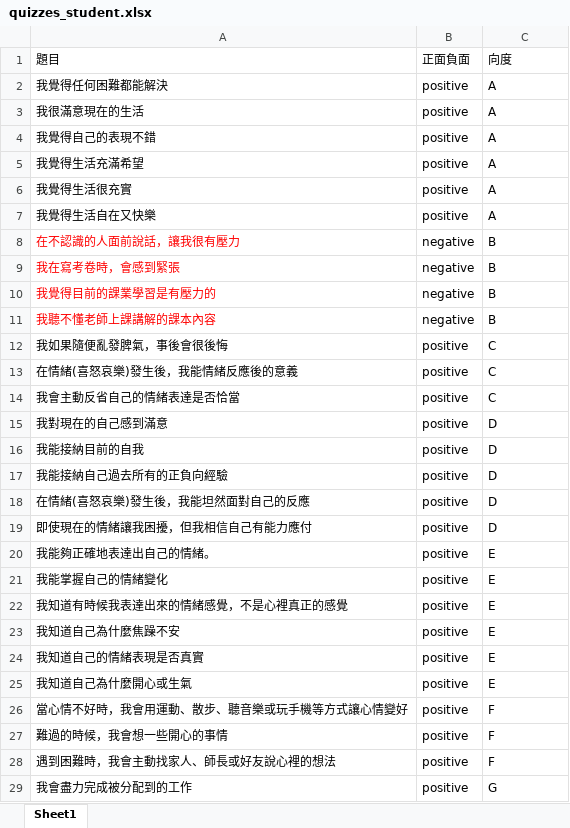
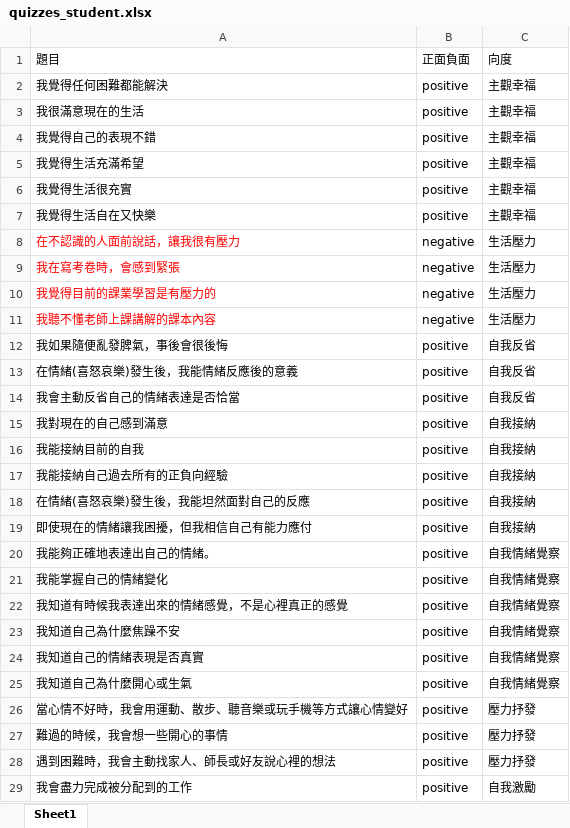
Before and after one commit to ydnaandy123/ydnaandy123.github.io, an Excel workbook: other/educationPsychology/supplementary/quizzes/quizzes_student.xlsx, sheet Sheet1, drawn as a sheet; only a part is shown; values as stored, in another font and other column widths than the file's, no borders; table styles not drawn; the diff covers the shown part only; the diff names each change by its address in the sheet, - before the commit and + after, or states it on an @@ line.

```diff
--- a/other/educationPsychology/supplementary/quizzes/quizzes_student.xlsx (sheet Sheet1)
+++ b/other/educationPsychology/supplementary/quizzes/quizzes_student.xlsx (sheet Sheet1)
-C2:C7: A
+C2:C7: 主觀幸福
-C8:C11: B
+C8:C11: 生活壓力
-C12:C14: C
+C12:C14: 自我反省
-C15:C19: D
+C15:C19: 自我接納
-C20:C25: E
+C20:C25: 自我情緒覺察
-C26:C28: F
+C26:C28: 壓力抒發
-C29: G
+C29: 自我激勵
```
Also changed, not shown: 47 edited cells elsewhere in this sheet, other/xinhu/youtubeVideos.xlsx, 8 other files.
